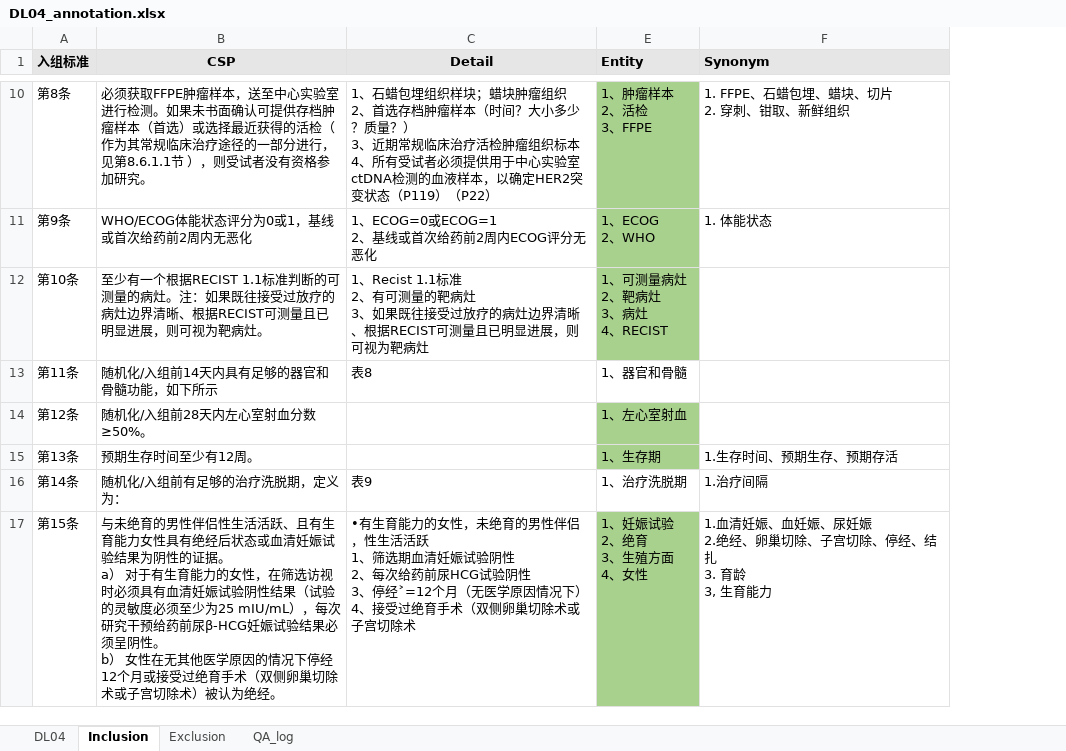
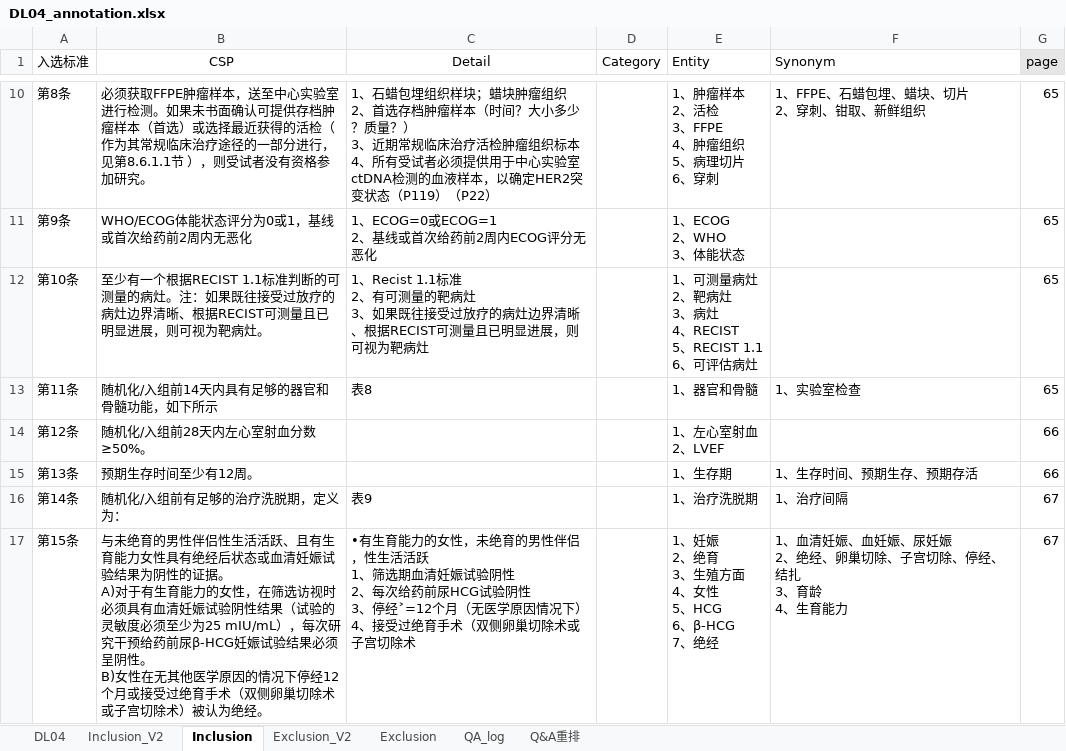
Before and after one commit to sailor723/rasa, an Excel workbook: new_graph_build/DL04_annotation.xlsx, sheet Inclusion, drawn as a sheet; only a part is shown, gaps mark what is left out; values as stored, in another font and other column widths than the file's, no borders; ↵ is a line break in a cell; the diff covers the shown part only; the diff names each change by its address in the sheet, - before the commit and + after, or states it on an @@ line.

```diff
--- a/new_graph_build/DL04_annotation.xlsx (sheet Inclusion)
+++ b/new_graph_build/DL04_annotation.xlsx (sheet Inclusion)
+sheet tab: Inclusion_V2
+sheet tab: Exclusion_V2
+sheet tab: Q&A重排
@@ column D (Category) unhidden, empty @@
+column G (page), rows 10-17: 65 | 65 | 65 | 65 | 66 | 66 | 67 | 67
-A1: 入组标准
+A1: 入选标准
@@ A1:C1 fill: #E7E6E6 → none, bold: on → off @@
@@ E1:F1 fill: #E7E6E6 → none, bold: on → off @@
-E10:E12 fill: #A9D18E
+E10:E12 fill: none
-E10 (Entity): 1、肿瘤样本 ↵ 2、活检 ↵ 3、FFPE
+E10 (Entity): 1、肿瘤样本 ↵ 2、活检 ↵ 3、FFPE ↵ 4、肿瘤组织 ↵ 5、病理切片 ↵ 6、穿刺
-F10 (Synonym): 1. FFPE、石蜡包埋、蜡块、切片 ↵ 2. 穿刺、钳取、新鲜组织
+F10 (Synonym): 1、FFPE、石蜡包埋、蜡块、切片 ↵ 2、穿刺、钳取、新鲜组织
-E11 (Entity): 1、ECOG ↵ 2、WHO
+E11 (Entity): 1、ECOG ↵ 2、WHO ↵ 3、体能状态
-F11 (Synonym): 1. 体能状态
+F11 (Synonym): (empty)
-E12 (Entity): 1、可测量病灶 ↵ 2、靶病灶 ↵ 3、病灶 ↵ 4、RECIST
+E12 (Entity): 1、可测量病灶 ↵ 2、靶病灶 ↵ 3、病灶 ↵ 4、RECIST ↵ 5、RECIST 1.1 ↵ 6、可评估病灶
-F13 (Synonym): (empty)
+F13 (Synonym): 1、实验室检查
-E14 (Entity): 1、左心室射血
+E14 (Entity): 1、左心室射血 ↵ 2、LVEF
-E14:E15 fill: #A9D18E
+E14:E15 fill: none
-F15 (Synonym): 1.生存时间、预期生存、预期存活
+F15 (Synonym): 1、生存时间、预期生存、预期存活
-F16 (Synonym): 1.治疗间隔
+F16 (Synonym): 1、治疗间隔
-B17 (CSP): …证据。 ↵ a） 对于有生育能力的女性，在筛选访视时必须具有血清妊娠试验阴性结果（试验的灵敏度必须至少为25 mIU/mL），每次研究干预给药前尿β-HCG妊娠试验结果必须呈阴性。 ↵ b） 女性在无…
+B17 (CSP): …证据。 ↵ A)对于有生育能力的女性，在筛选访视时必须具有血清妊娠试验阴性结果（试验的灵敏度必须至少为25 mIU/mL），每次研究干预给药前尿β-HCG妊娠试验结果必须呈阴性。 ↵ B)女性在无…
-E17 (Entity): 1、妊娠试验 ↵ 2、绝育 ↵ 3、生殖方面 ↵ 4、女性
+E17 (Entity): 1、妊娠 ↵ 2、绝育 ↵ 3、生殖方面 ↵ 4、女性 ↵ 5、HCG ↵ 6、β-HCG ↵ 7、绝经
-E17 fill: #A9D18E
+E17 fill: none
-F17 (Synonym): 1.血清妊娠、血妊娠、尿妊娠 ↵ 2.绝经、卵巢切除、子宫切除、停经、结扎 ↵ 3. 育龄 ↵ 3, 生育能力
+F17 (Synonym): 1、血清妊娠、血妊娠、尿妊娠 ↵ 2、绝经、卵巢切除、子宫切除、停经、结扎 ↵ 3、育龄 ↵ 4、生育能力
```
Also changed, not shown: 5 added rows, 13 edited cells and cell formats elsewhere in this sheet, sheet QA_log, sheet Exclusion, sheet DL04, hidden cells, charts or pictures, new_graph_build/table9.xlsx, 16 other files.
